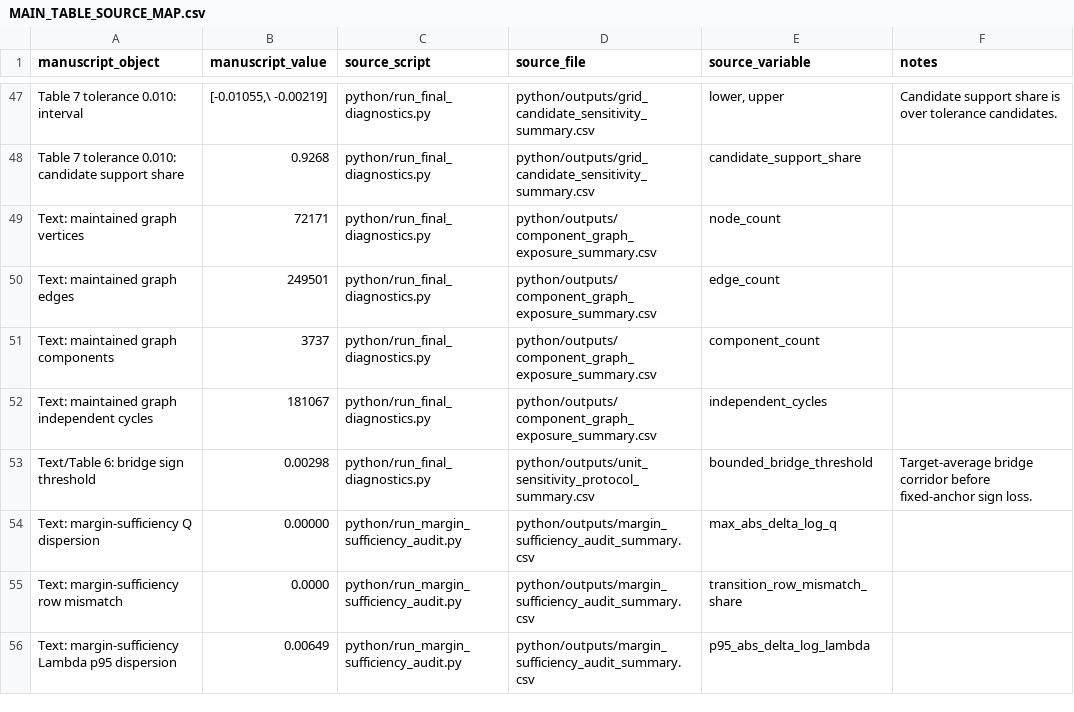
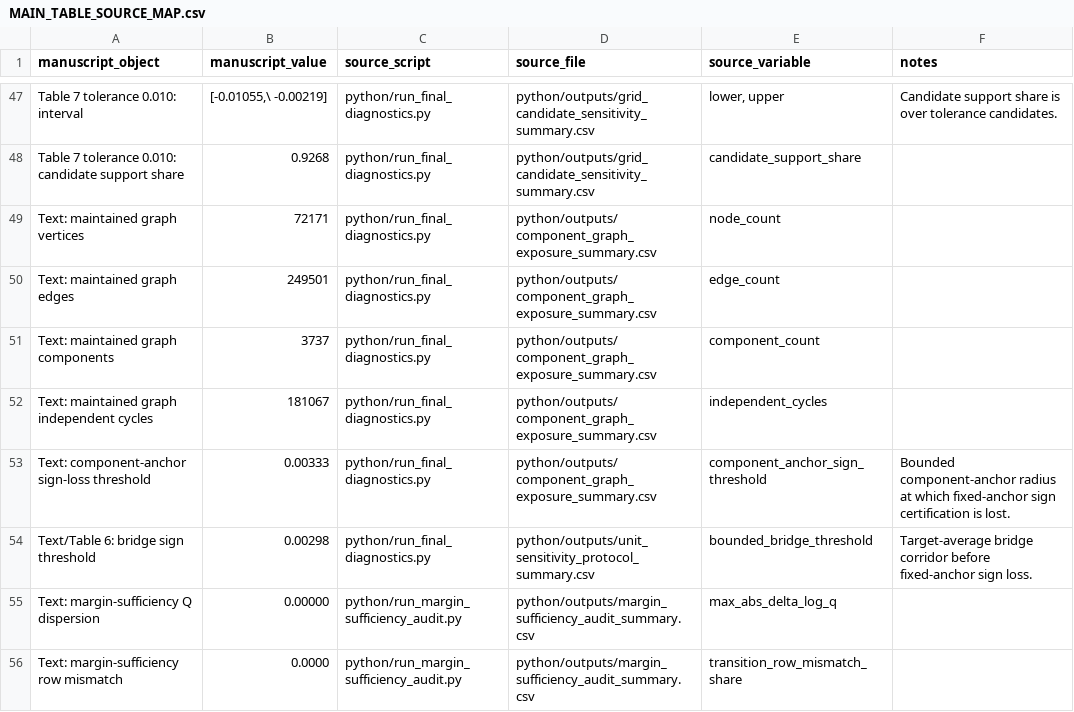
Before and after one commit to sbuhai/current-cell-matching-project, a CSV file: MAIN_TABLE_SOURCE_MAP.csv, drawn as a sheet; only a part is shown, gaps mark what is left out; the shorter side is filled out with more unchanged rows; the diff names each change by its address in the sheet, - before the commit and + after, or states it on an @@ line.

```diff
--- a/MAIN_TABLE_SOURCE_MAP.csv
+++ b/MAIN_TABLE_SOURCE_MAP.csv
+row 53: Text: component-anchor sign-loss threshold | 0.00333 | python/run_final_diagnostics.py | python/outputs/component_graph_exposure_summary.csv | component_anchor_sign_threshold | Bounded component-anchor radius at which fixed-anchor sign certification is lost.
```
Also changed, not shown: python/outputs/MAIN_TABLE_SOURCE_MAP.csv, python/outputs/component_graph_exposure_summary.csv, 3 other files.
